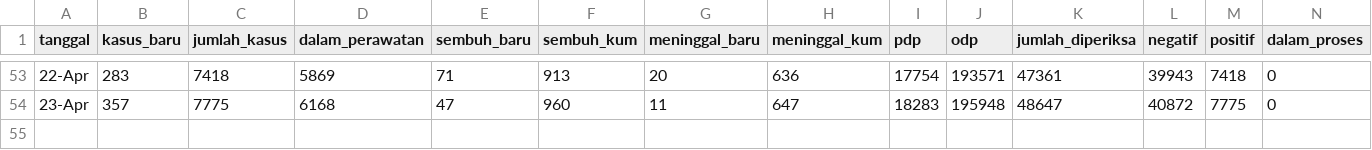
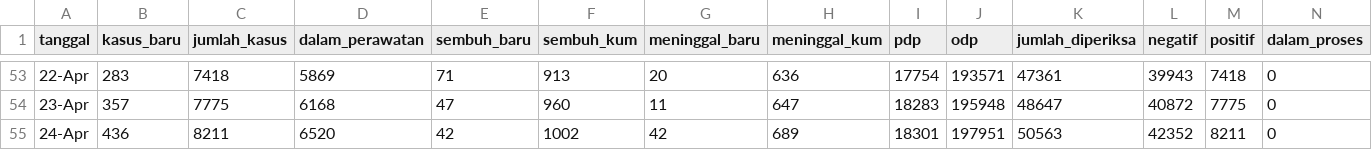
Before and after one commit to mfkasim1/covid19-gradient-tracker, a CSV file: covidtracker/data/indonesia.csv, drawn as a sheet; only a part is shown, gaps mark what is left out; the diff names each change by its address in the sheet, - before the commit and + after, or states it on an @@ line.

```diff
--- a/covidtracker/data/indonesia.csv
+++ b/covidtracker/data/indonesia.csv
+row 55: 24-Apr | 436 | 8211 | 6520 | 42 | 1002 | 42 | 689 | 18301 | 197951 | 50563 | 42352 | 8211 | 0
```
Also changed, not shown: covidtracker/data/provinsi.csv, 2 other files.
